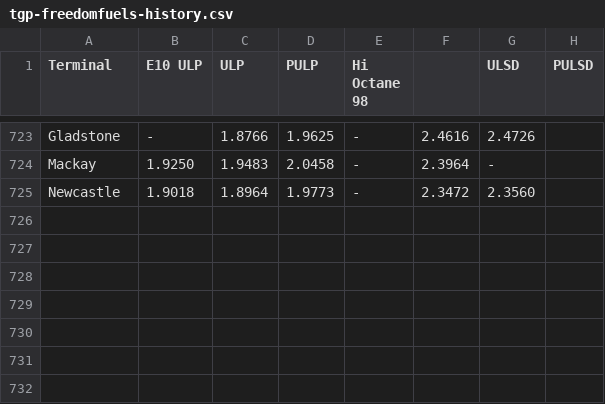
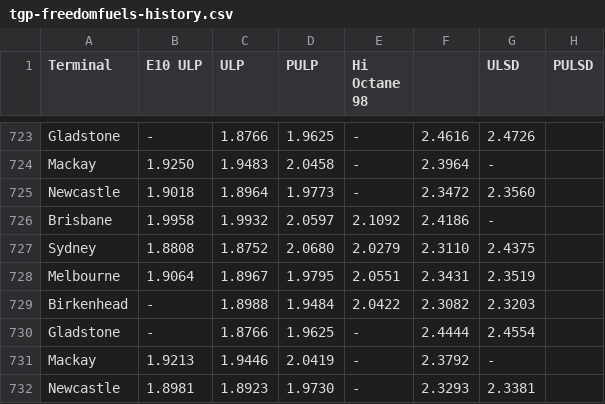
Before and after one commit to nwbort/tgp-freedomfuels, a CSV file: tgp-freedomfuels-history.csv, drawn as a sheet; only a part is shown, gaps mark what is left out; the diff names each change by its address in the sheet, - before the commit and + after, or states it on an @@ line.

```diff
--- a/tgp-freedomfuels-history.csv
+++ b/tgp-freedomfuels-history.csv
+row 726: Brisbane | 1.9958 | 1.9932 | 2.0597 | 2.1092 | 2.4186 | -
+row 727: Sydney | 1.8808 | 1.8752 | 2.0680 | 2.0279 | 2.3110 | 2.4375
+row 728: Melbourne | 1.9064 | 1.8967 | 1.9795 | 2.0551 | 2.3431 | 2.3519
+row 729: Birkenhead | - | 1.8988 | 1.9484 | 2.0422 | 2.3082 | 2.3203
+row 730: Gladstone | - | 1.8766 | 1.9625 | - | 2.4444 | 2.4554
+row 731: Mackay | 1.9213 | 1.9446 | 2.0419 | - | 2.3792 | -
+row 732: Newcastle | 1.8981 | 1.8923 | 1.9730 | - | 2.3293 | 2.3381
```
Also changed, not shown: tgp-freedomfuels-current.csv, tgp_data.csv, 1 other file.
